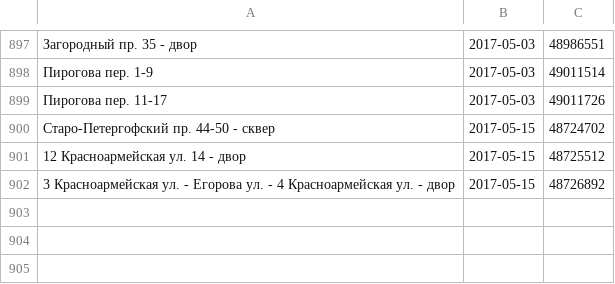
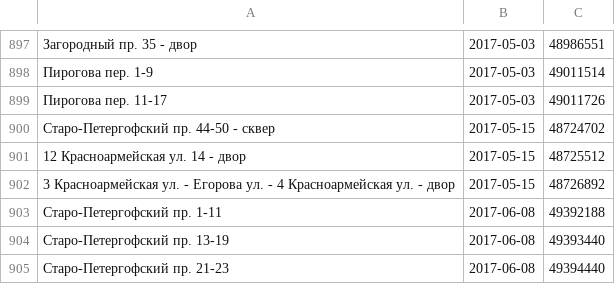
Before and after one commit to AntonKhorev/oplofk, a CSV file: adm.csv, drawn as a sheet; only a part is shown, gaps mark what is left out.

```diff
--- a/adm.csv
+++ b/adm.csv
@@ -902 +902,4 @@
 3 Красноармейская ул. - Егорова ул. - 4 Красноармейская ул. - двор;2017-05-15;48726892
+Старо-Петергофский пр. 1-11;2017-06-08;49392188
+Старо-Петергофский пр. 13-19;2017-06-08;49393440
+Старо-Петергофский пр. 21-23;2017-06-08;49394440
```
Also changed, not shown: cen.csv, 3 other files.
